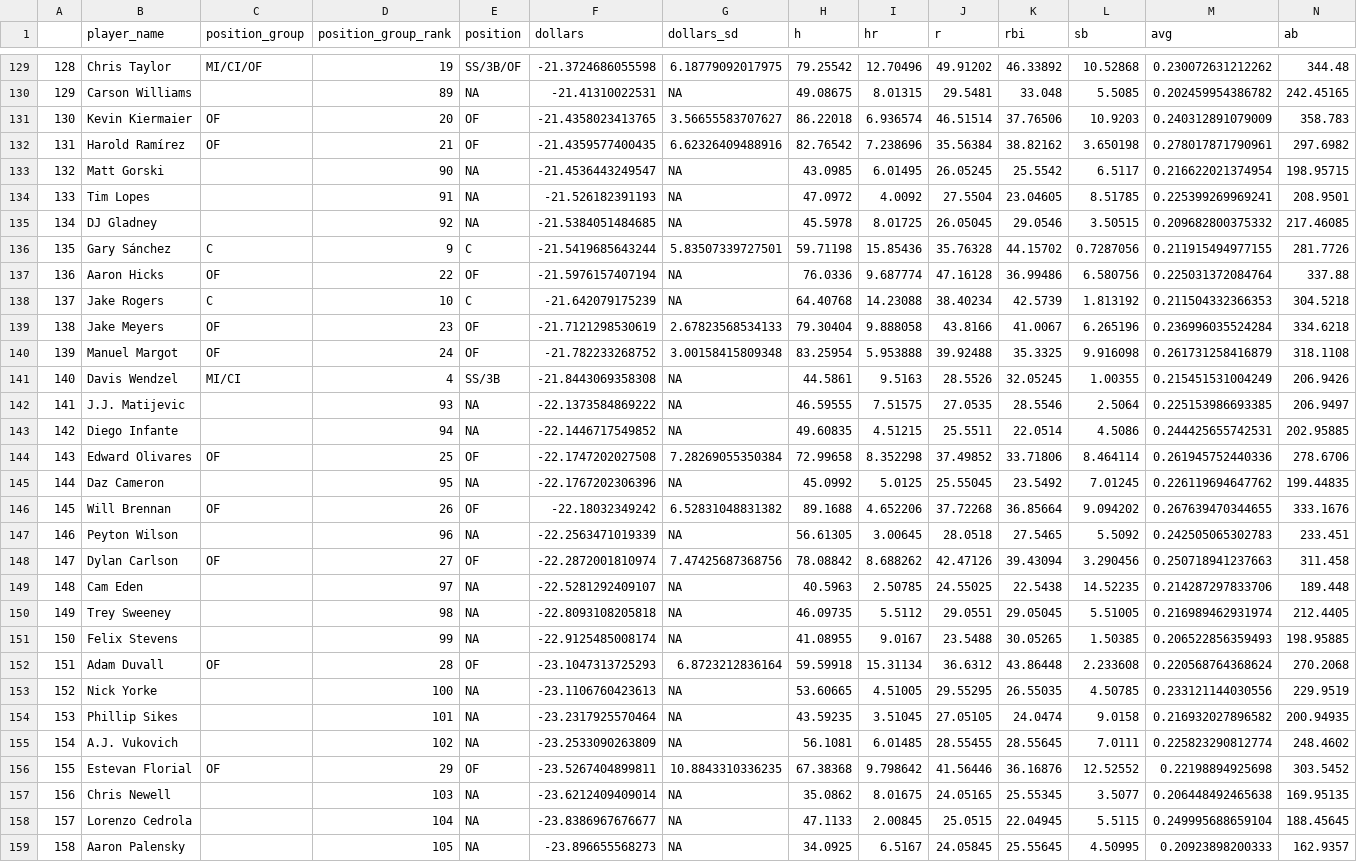
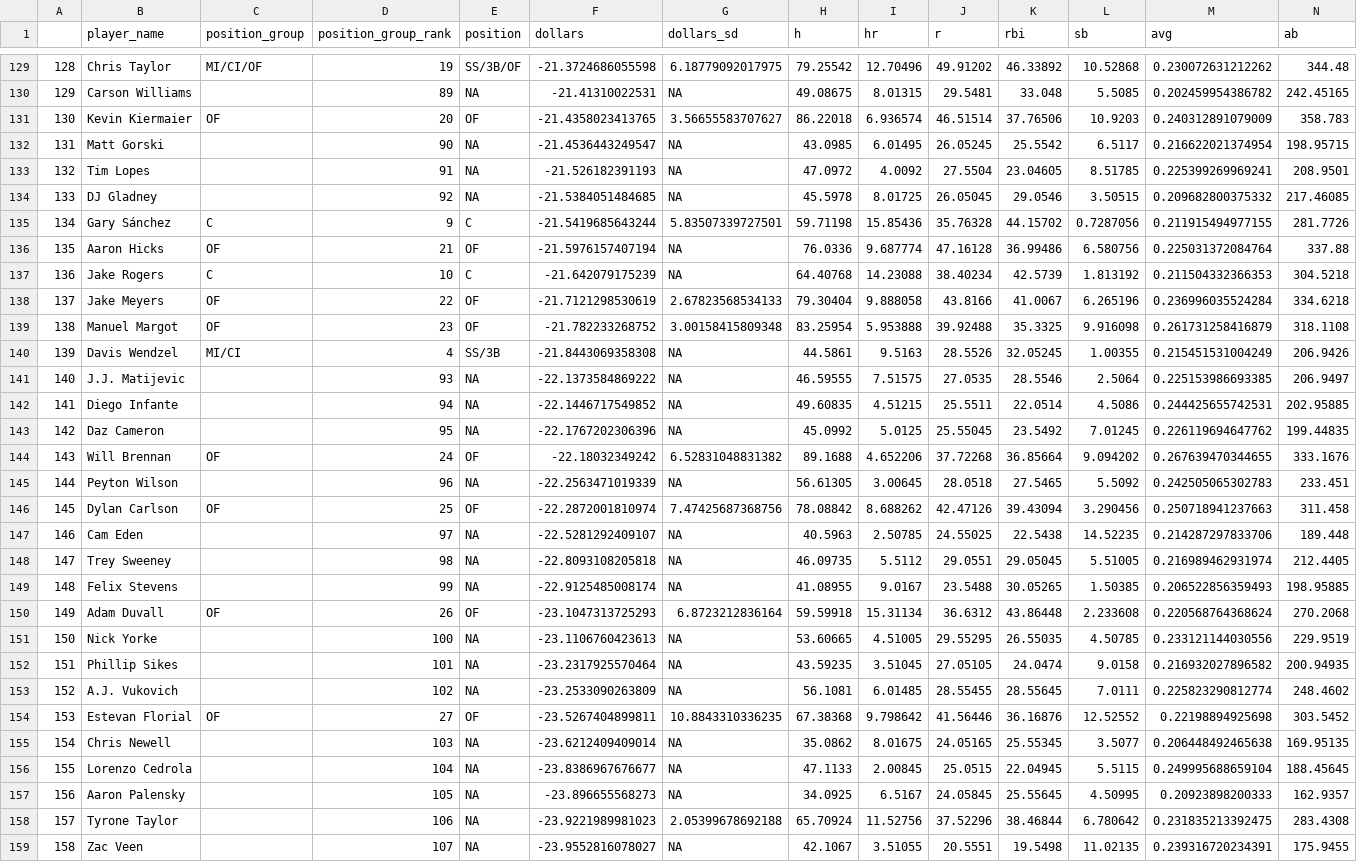
Before and after one commit to SamuelLachance/Betting, a CSV file: ottoneu/bum_bum_pitchers.csv, drawn as a sheet; only a part is shown, gaps mark what is left out; the shorter side is filled out with more unchanged rows; removed rows and columns are numbered as before the commit, all else as after; rows hold the shown columns only; the diff covers the shown part only; the diff names each change by its address in the sheet, - before the commit and + after, or states it on an @@ line.

```diff
--- a/ottoneu/bum_bum_pitchers.csv
+++ b/ottoneu/bum_bum_pitchers.csv
-row 132: 131 | Harold Ramírez | OF | 21 | OF | -21.4359577400435 | 6.62326409488916 | 82.76542 | 7.238696 | 35.56384 | 38.82162 | 3.650198 | 0.278017871790961 | 297.6982
@@ column A renumbered between rows 132 and 499 @@
-D136 (position_group_rank): 22
+D136 (position_group_rank): 21
-D138 (position_group_rank): 23
+D138 (position_group_rank): 22
-D139 (position_group_rank): 24
+D139 (position_group_rank): 23
-row 144: 143 | Edward Olivares | OF | 25 | OF | -22.1747202027508 | 7.28269055350384 | 72.99658 | 8.352298 | 37.49852 | 33.71806 | 8.464114 | 0.261945752440336 | 278.6706
-D144 (position_group_rank): 26
+D144 (position_group_rank): 24
-D146 (position_group_rank): 27
+D146 (position_group_rank): 25
-D150 (position_group_rank): 28
+D150 (position_group_rank): 26
-D154 (position_group_rank): 29
+D154 (position_group_rank): 27
```
Also changed, not shown: 2 added rows and 75 edited cells elsewhere in this file, ottoneu/all_pitchers.csv, ottoneu/dani_rojas_hitters.csv, 3 other files.
